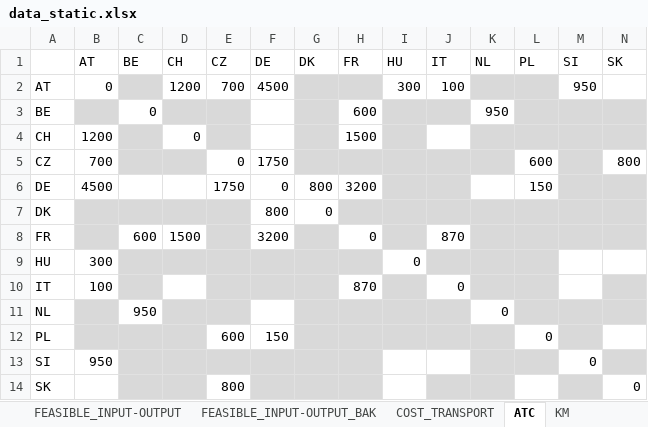
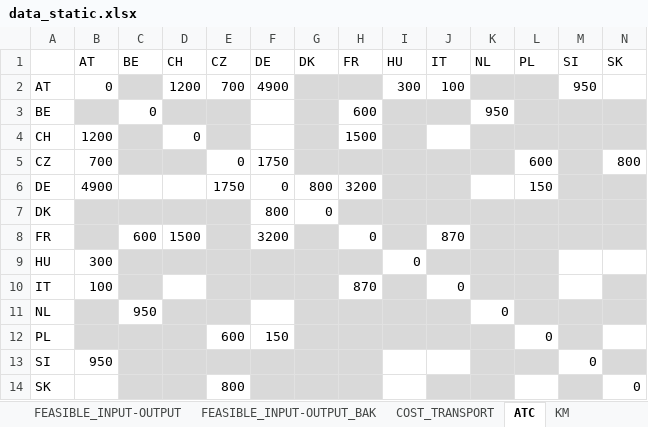
Before and after one commit to inwe-boku/medea, an Excel workbook: data/processed/data_static.xlsx, sheet ATC, drawn as a sheet; values as stored, in another font and other column widths than the file's, no borders; the diff names each change by its address in the sheet, - before the commit and + after, or states it on an @@ line.

```diff
--- a/data/processed/data_static.xlsx (sheet ATC)
+++ b/data/processed/data_static.xlsx (sheet ATC)
-F2 (DE): 4500
+F2 (DE): 4900
-B6 (AT): 4500
+B6 (AT): 4900
```
Also changed, not shown: 6 other files.
